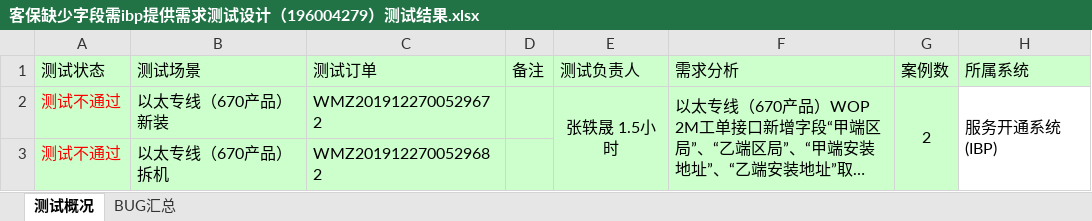
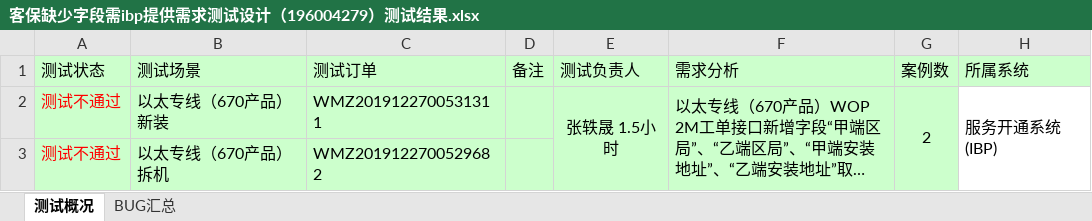
Before and after one commit to LITTLEPINKALLDEAD/DatasOnTelecom, an Excel workbook: 文档/测试工作相关/IT端到端测试相关/测试内容相关/20191226/客保缺少字段需IBP提供需求测试设计（196004279）/客保缺少字段需ibp提供需求测试设计（196004279）测试结果.xlsx, sheet 测试概况, drawn as a sheet; only a part is shown; long unchanged cells end in …; values as stored, in another font and other column widths than the file's, no borders; the diff names each change by its address in the sheet, - before the commit and + after, or states it on an @@ line.

```diff
--- a/文档/测试工作相关/IT端到端测试相关/测试内容相关/20191226/客保缺少字段需IBP提供需求测试设计（196004279）/客保缺少字段需ibp提供需求测试设计（196004279）测试结果.xlsx (sheet 测试概况)
+++ b/文档/测试工作相关/IT端到端测试相关/测试内容相关/20191226/客保缺少字段需IBP提供需求测试设计（196004279）/客保缺少字段需ibp提供需求测试设计（196004279）测试结果.xlsx (sheet 测试概况)
-C2 (测试订单): WMZ2019122700529672
+C2 (测试订单): WMZ2019122700531311
```
Also changed, not shown: sheet BUG汇总, 4 other files.
